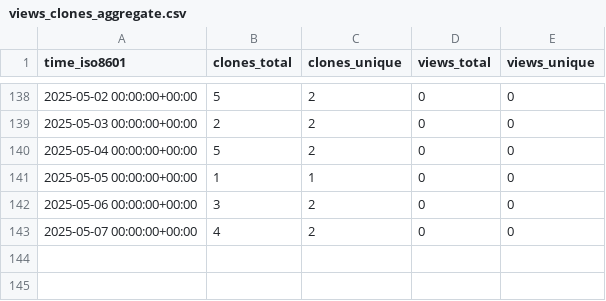
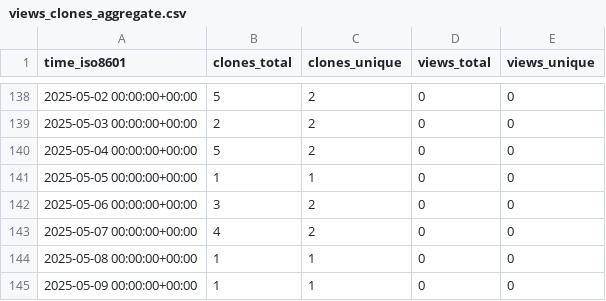
Before and after one commit to cubicleguy/ess_accl_ros2_driver, a CSV file: cubicleguy/ess_accl_ros2_driver/ghrs-data/views_clones_aggregate.csv, drawn as a sheet; only a part is shown, gaps mark what is left out; the diff names each change by its address in the sheet, - before the commit and + after, or states it on an @@ line.

```diff
--- a/cubicleguy/ess_accl_ros2_driver/ghrs-data/views_clones_aggregate.csv
+++ b/cubicleguy/ess_accl_ros2_driver/ghrs-data/views_clones_aggregate.csv
+row 144: 2025-05-08 00:00:00+00:00 | 1 | 1 | 0 | 0
+row 145: 2025-05-09 00:00:00+00:00 | 1 | 1 | 0 | 0
```
Also changed, not shown: 1 other file.
